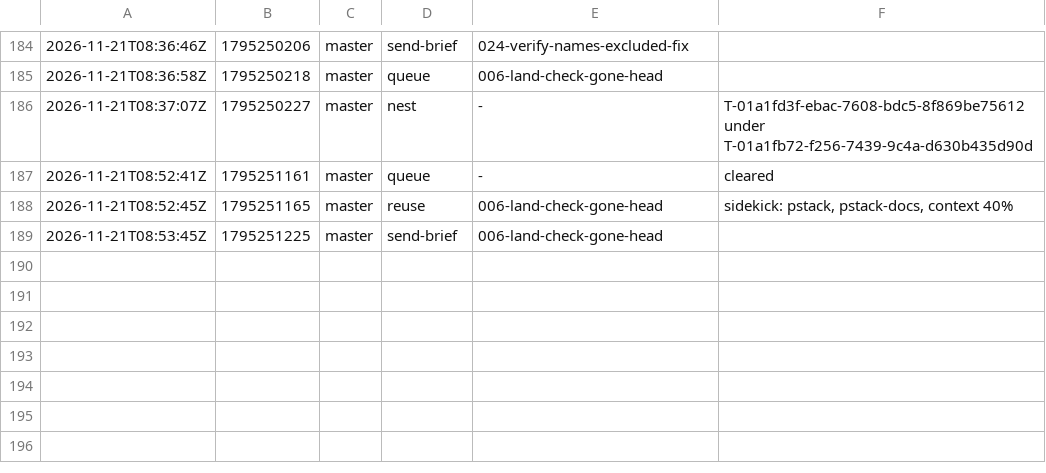
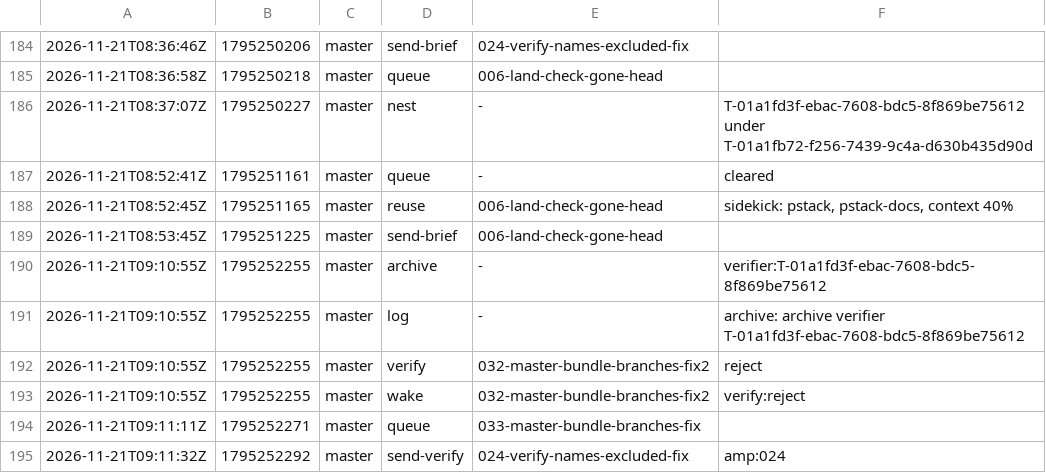
Before and after one commit to br1anchen/open-pstack, a TSV file: events/master-g2.tsv, drawn as a sheet; only a part is shown, gaps mark what is left out; the diff names each change by its address in the sheet, - before the commit and + after, or states it on an @@ line.

Commit message:
kitchen: master publishes 10 files
Co-authored-by: Brian Chen <brianchen8990@gmail.com>

```diff
--- a/events/master-g2.tsv
+++ b/events/master-g2.tsv
+row 190: 2026-11-21T09:10:55Z | 1795252255 | master | archive | - | verifier:T-01a1fd3f-ebac-7608-bdc5-8f869be75612
+row 191: 2026-11-21T09:10:55Z | 1795252255 | master | log | - | archive: archive verifier T-01a1fd3f-ebac-7608-bdc5-8f869be75612
+row 192: 2026-11-21T09:10:55Z | 1795252255 | master | verify | 032-master-bundle-branches-fix2 | reject
+row 193: 2026-11-21T09:10:55Z | 1795252255 | master | wake | 032-master-bundle-branches-fix2 | verify:reject
+row 194: 2026-11-21T09:11:11Z | 1795252271 | master | queue | 033-master-bundle-branches-fix
+row 195: 2026-11-21T09:11:32Z | 1795252292 | master | send-verify | 024-verify-names-excluded-fix | amp:024
```
Also changed, not shown: decisions.tsv, 8 other files.
